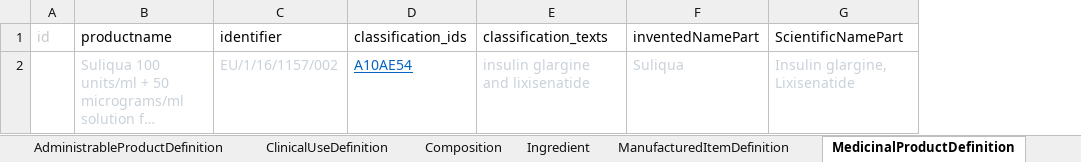
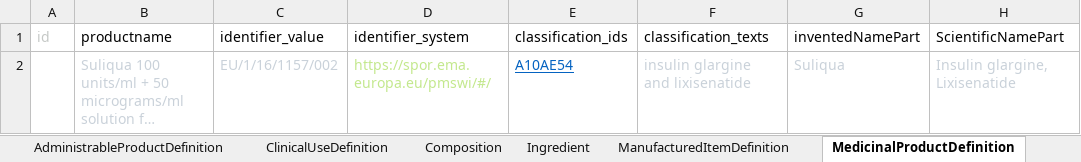
Before and after one commit to HL7/emedicinal-product-info, an Excel workbook: ePICreator/Suliqua.xlsx, sheet MedicinalProductDefinition, drawn as a sheet; only a part is shown; long unchanged cells end in …; values as stored, in another font and other column widths than the file's, no borders; the diff names each change by its address in the sheet, - before the commit and + after, or states it on an @@ line.

```diff
--- a/ePICreator/Suliqua.xlsx (sheet MedicinalProductDefinition)
+++ b/ePICreator/Suliqua.xlsx (sheet MedicinalProductDefinition)
+column D (identifier_system), row 2: https://spor.ema.europa.eu/pmswi/#/
-C1: identifier
+C1: identifier_value
```
Also changed, not shown: sheet Composition, sheet ClinicalUseDefinition, ePICreator/Mirtazapine.xlsx, ePICreator/Paracetamol.xlsx, 42 other files.
